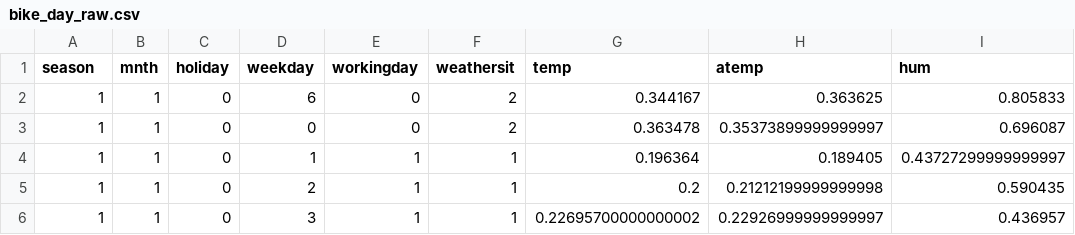
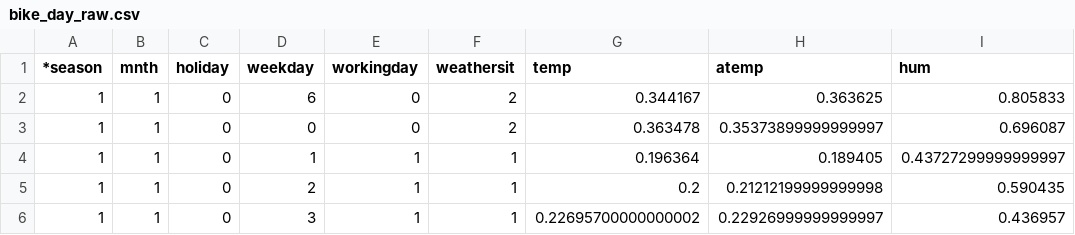
Before and after one commit to angeloschatzimparmpas/t-viSNE, a CSV file: data/bike_day_raw.csv, drawn as a sheet; only a part is shown; the diff names each change by its address in the sheet, - before the commit and + after, or states it on an @@ line.

```diff
--- a/data/bike_day_raw.csv
+++ b/data/bike_day_raw.csv
-A1: season
+A1: *season
```
Also changed, not shown: data/iris.csv, 5 other files.
